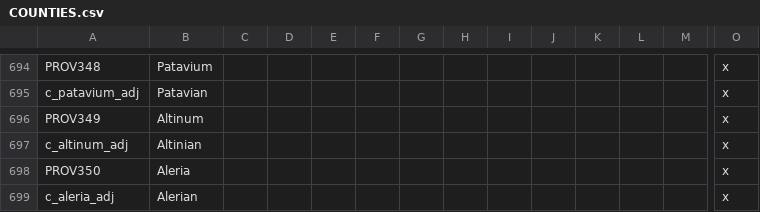
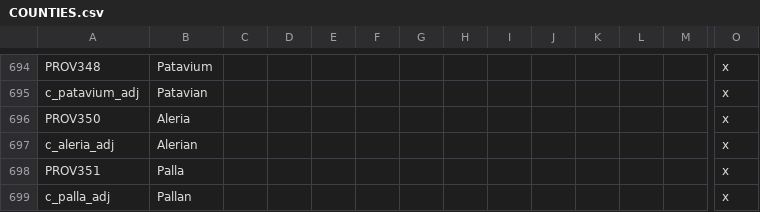
Before and after one commit to tannerflick4/Diadochi-Kings-Revival, a CSV file: diadochi/localisation/COUNTIES.csv, drawn as a sheet; only a part is shown, gaps mark what is left out; the shorter side is filled out with more unchanged rows; rows hold the shown columns only; the diff names each change by its address in the sheet, - before the commit and + after, or states it on an @@ line.

```diff
--- a/diadochi/localisation/COUNTIES.csv
+++ b/diadochi/localisation/COUNTIES.csv
-row 696: PROV349 | Altinum |  |  |  |  |  |  |  |  |  |  |  | x
-row 697: c_altinum_adj | Altinian |  |  |  |  |  |  |  |  |  |  |  | x
```
Also changed, not shown: diadochi/localisation/BARONIES.csv, diadochi/map/definition.csv, 7 other files.
